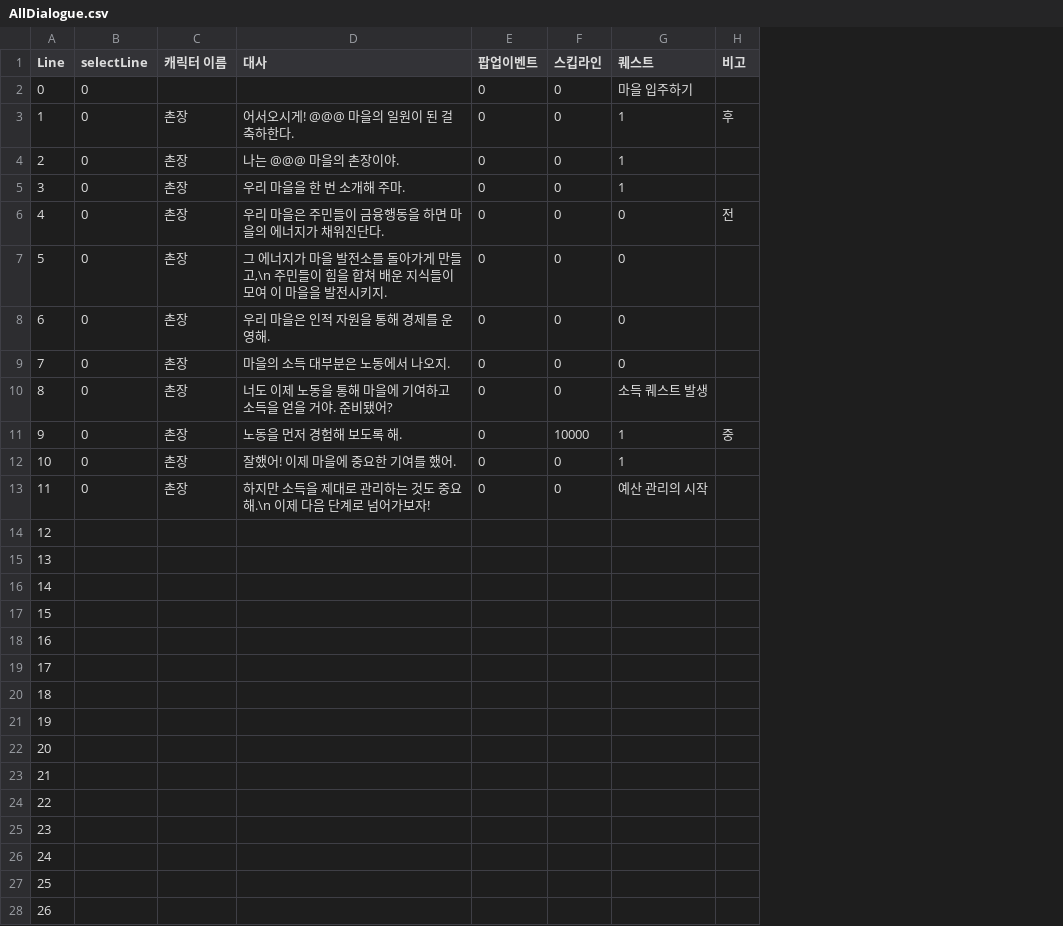
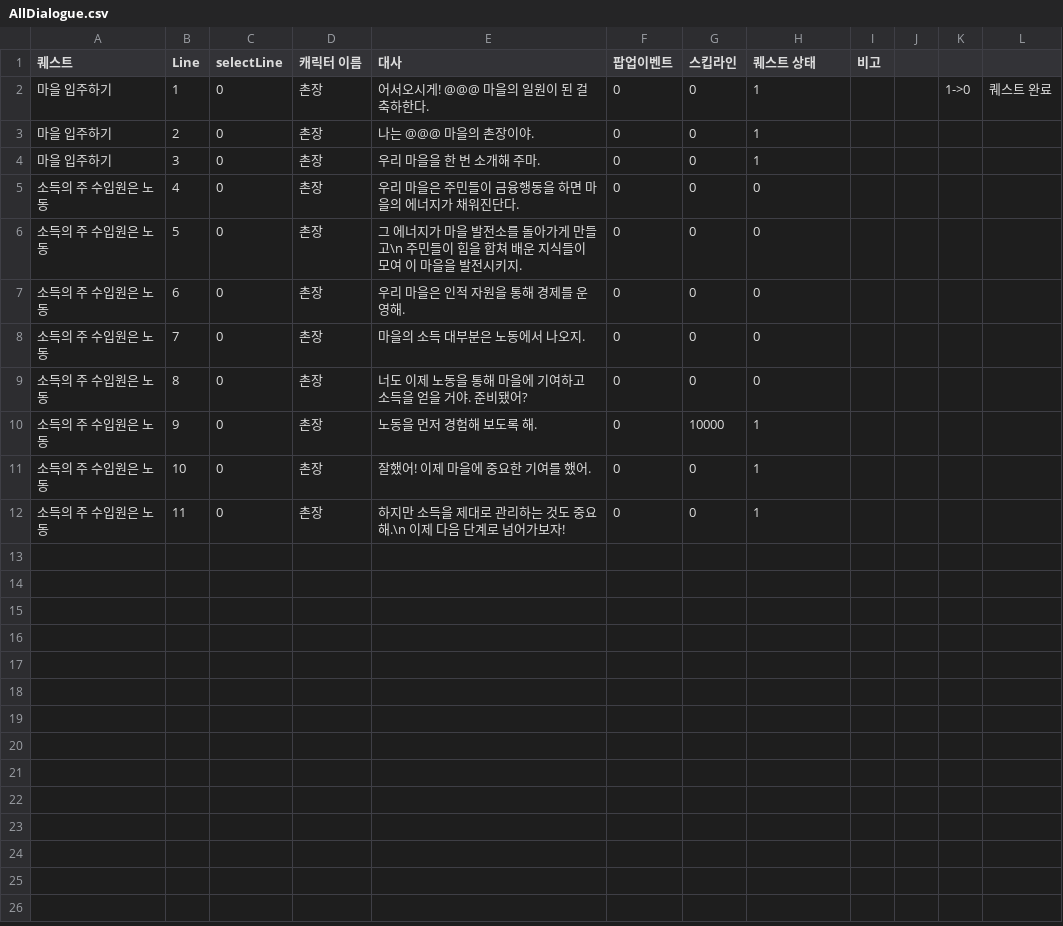
Before and after one commit to Don-Give-Up/XR, a CSV file: 4Don/Assets/Resources/AllDialogue.csv, drawn as a sheet; only a part is shown; removed rows and columns are numbered as before the commit, all else as after; the diff covers the shown part only; the diff names each change by its address in the sheet, - before the commit and + after, or states it on an @@ line.

```diff
--- a/4Don/Assets/Resources/AllDialogue.csv
+++ b/4Don/Assets/Resources/AllDialogue.csv
+column A (퀘스트), rows 2-12: 마을 입주하기 | 마을 입주하기 | 마을 입주하기 | 소득의 주 수입원은 노동 | 소득의 주 수입원은 노동 | 소득의 주 수입원은 노동 | 소득의 주 수입원은 노동 | 소득의 주 수입원은 노동 | 소득의 주 수입원은 노동 | 소득의 주 수입원은 노동 | 소득의 주 수입원은 노동
+column J, empty
+column K, row 2: 1->0
+column L, row 2: 퀘스트 완료
-H1: 퀘스트
+H1: 퀘스트 상태
-row 2: 0 | 0 |  |  | 0 | 0 | 마을 입주하기
-I2 (비고): 후
+I2 (비고): (empty)
-I5 (비고): 전
+I5 (비고): (empty)
-E6 (대사): …만들고,\n 주민들이…
+E6 (대사): …만들고\n 주민들이…
-H9 (퀘스트 상태): 소득 퀘스트 발생
+H9 (퀘스트 상태): 0
-I10 (비고): 중
+I10 (비고): (empty)
-H12 (퀘스트 상태): 예산 관리의 시작
+H12 (퀘스트 상태): 1
-row 14: 12
-row 15: 13
-row 16: 14
-row 17: 15
-row 18: 16
-row 19: 17
-row 20: 18
-row 21: 19
-row 22: 20
-row 23: 21
-row 24: 22
-row 25: 23
-row 26: 24
-row 27: 25
-row 28: 26
```
Also changed, not shown: 45 removed rows elsewhere in this file, 9 other files.
